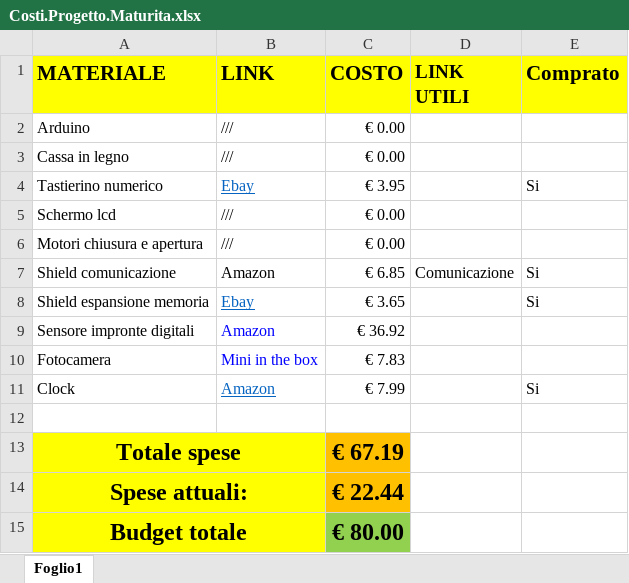
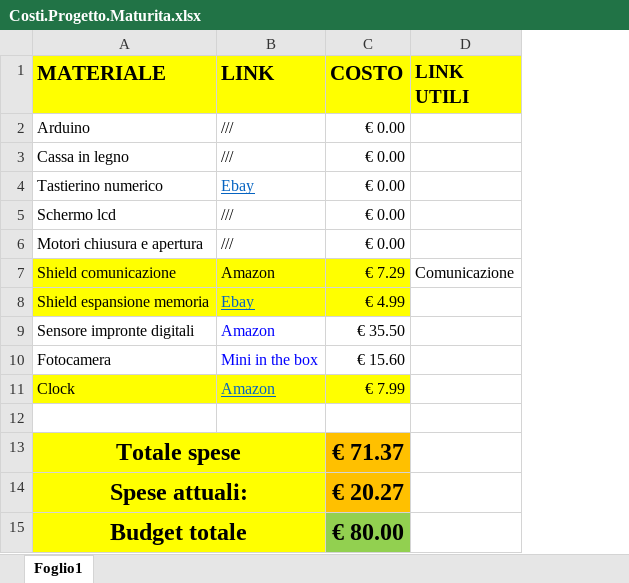
Before and after one commit to Piscitelli98/Progetto-Maturit-, an Excel workbook: Materiale/Costi.Progetto.Maturita.xlsx, sheet Foglio1, drawn as a sheet; values as stored, in another font and other column widths than the file's, no borders; the diff names each change by its address in the sheet, - before the commit and + after, or states it on an @@ line.

Commit message:
Add files via upload

```diff
--- a/Materiale/Costi.Progetto.Maturita.xlsx (sheet Foglio1)
+++ b/Materiale/Costi.Progetto.Maturita.xlsx (sheet Foglio1)
-column E (Comprato), rows 4-11: Si |  |  | Si | Si |  |  | Si
-C4 (COSTO): € 3.95
+C4 (COSTO): € 0.00
-A7:C8 fill: none
+A7:C8 fill: #FFFF00
-C7 (COSTO): € 6.85
+C7 (COSTO): € 7.29
-C8 (COSTO): € 3.65
+C8 (COSTO): € 4.99
-C9 (COSTO): € 36.92
+C9 (COSTO): € 35.50
-C10 (COSTO): € 7.83
+C10 (COSTO): € 15.60
-A11:C11 fill: none
+A11:C11 fill: #FFFF00
-C13 (COSTO): € 67.19
+C13 (COSTO): € 71.37
-C14 (COSTO): € 22.44
+C14 (COSTO): € 20.27
```
